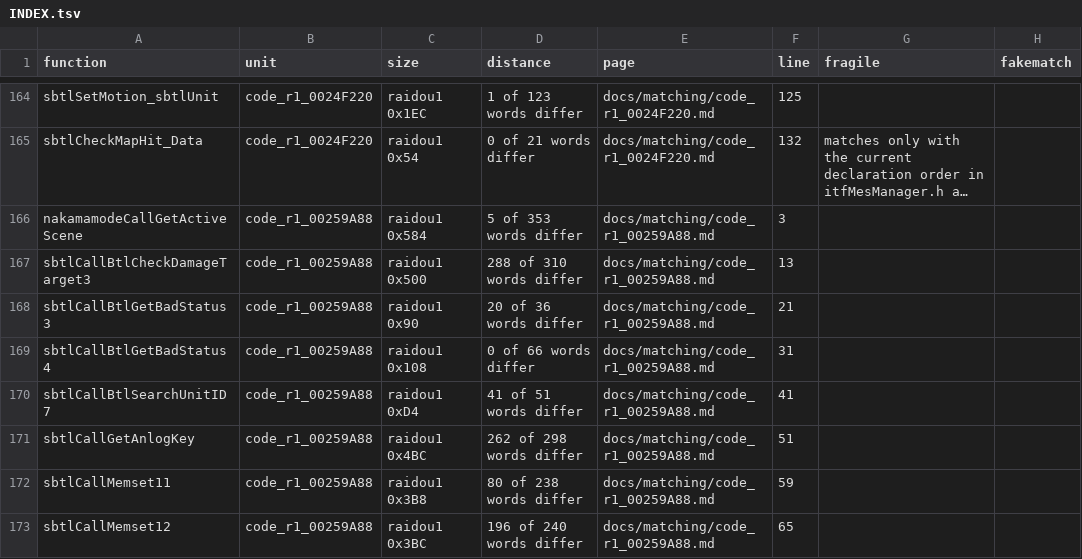
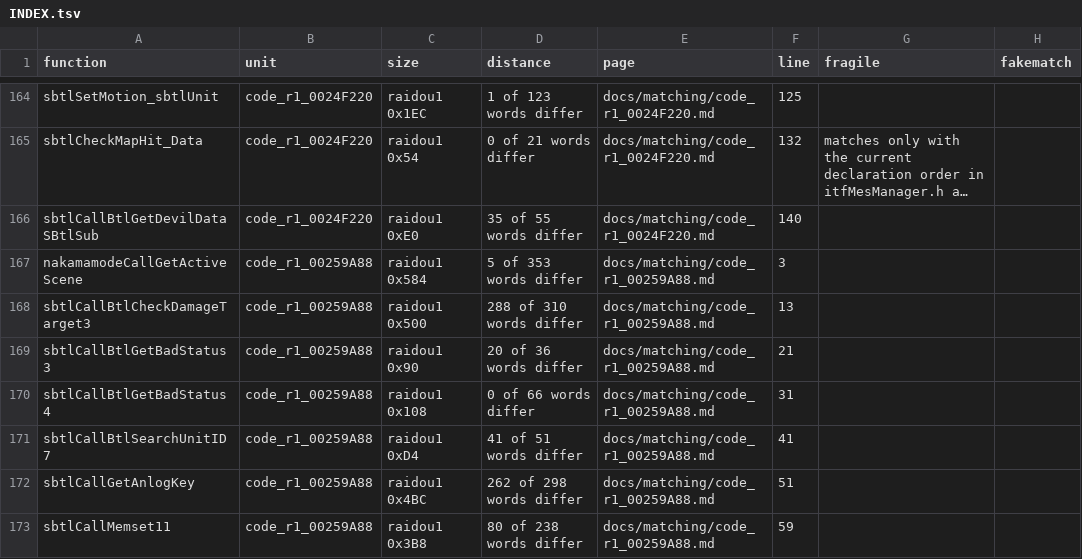
Before and after one commit to Megami-Decomps/raidou-decomp, a TSV file: docs/matching/INDEX.tsv, drawn as a sheet; only a part is shown, gaps mark what is left out; the shorter side is filled out with more unchanged rows; long unchanged cells end in …; the diff names each change by its address in the sheet, - before the commit and + after, or states it on an @@ line.

Commit message:
Add the missing docs entry for sbtlCallBtlGetDevilDataSBtlSub

```diff
--- a/docs/matching/INDEX.tsv
+++ b/docs/matching/INDEX.tsv
+row 166: sbtlCallBtlGetDevilDataSBtlSub | code_r1_0024F220 | raidou1 0xE0 | 35 of 55 words differ | docs/matching/code_r1_0024F220.md | 140
```
Also changed, not shown: 2 other files.
